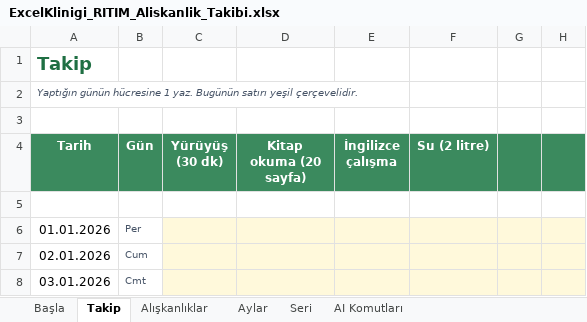
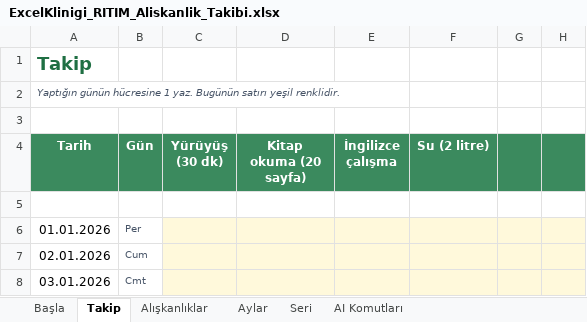
Before and after one commit to dragonn55/celcini, an Excel workbook: dosyalar/excel-klinigi/ExcelKlinigi_RITIM_Aliskanlik_Takibi.xlsx, sheet Takip, drawn as a sheet; only a part is shown; values as stored, in another font and other column widths than the file's, no borders; conditional formats not drawn; the diff names each change by its address in the sheet, - before the commit and + after, or states it on an @@ line.

```diff
--- a/dosyalar/excel-klinigi/ExcelKlinigi_RITIM_Aliskanlik_Takibi.xlsx (sheet Takip)
+++ b/dosyalar/excel-klinigi/ExcelKlinigi_RITIM_Aliskanlik_Takibi.xlsx (sheet Takip)
-A2 (Tarih): …satırı yeşil çerçevelidir.
+A2 (Tarih): …satırı yeşil renklidir.
```
Also changed, not shown: dosyalar/excel-klinigi/ExcelKlinigi_DOZ_Duzenli_Odeme_Takibi.xlsx, 5 other files.
